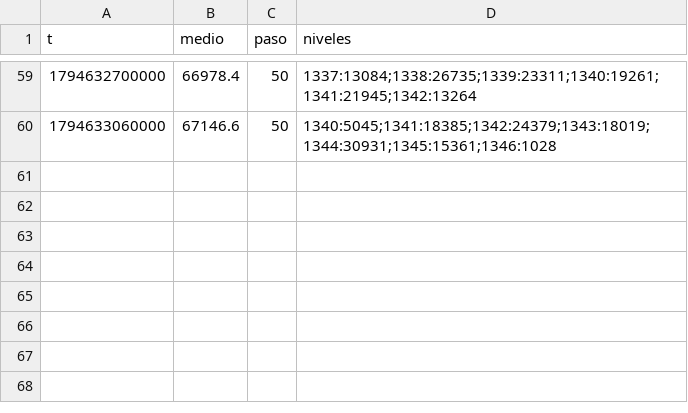
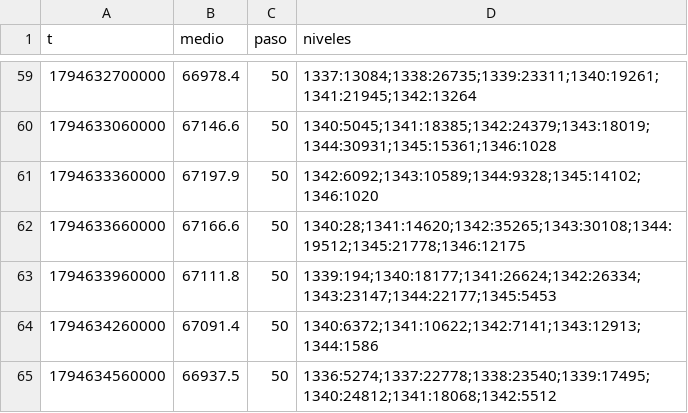
Before and after one commit to DiegoAdrian97/BTCAnalyzer, a CSV file: historial/BTC/libro/2026-11-14.csv, drawn as a sheet; only a part is shown, gaps mark what is left out.

```diff
--- a/historial/BTC/libro/2026-11-14.csv
+++ b/historial/BTC/libro/2026-11-14.csv
@@ -60 +60,6 @@ t,medio,paso,niveles
 1794633060000,67146.6,50,1340:5045;1341:18385;1342:24379;1343:18019;1344:30931;1345:15361;1346:1028
+1794633360000,67197.9,50,1342:6092;1343:10589;1344:9328;1345:14102;1346:1020
+1794633660000,67166.6,50,1340:28;1341:14620;1342:35265;1343:30108;1344:19512;1345:21778;1346:12175
+1794633960000,67111.8,50,1339:194;1340:18177;1341:26624;1342:26334;1343:23147;1344:22177;1345:5453
+1794634260000,67091.4,50,1340:6372;1341:10622;1342:7141;1343:12913;1344:1586
+1794634560000,66937.5,50,1336:5274;1337:22778;1338:23540;1339:17495;1340:24812;1341:18068;1342:5512
```
Also changed, not shown: historial/BTC/15m/2026-11-14.csv, historial/BTC/30m/2026-11-14.csv, 1 other file.
